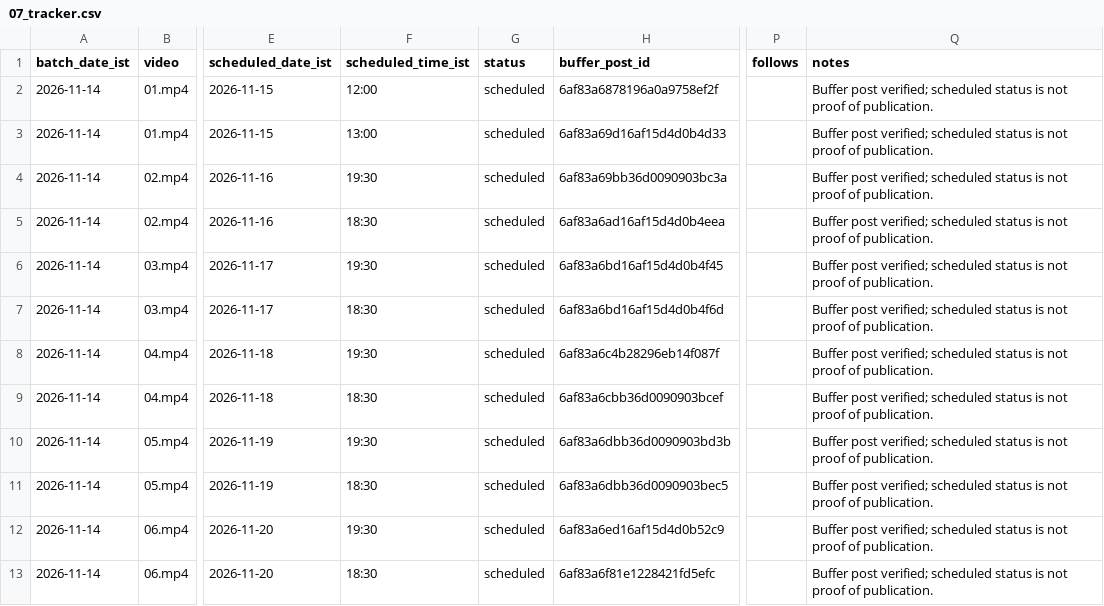
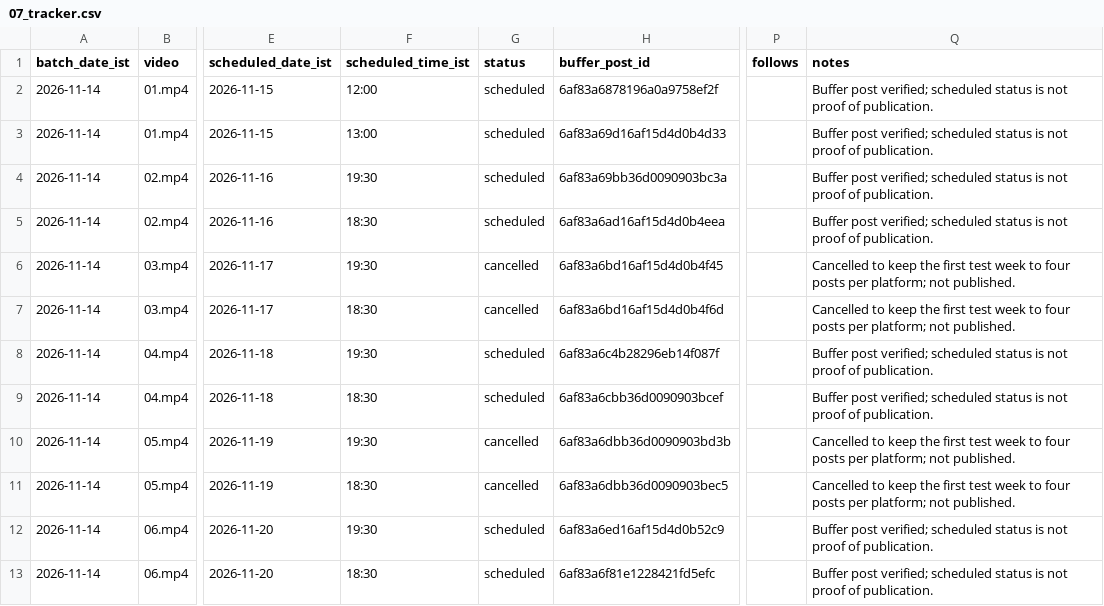
Before and after one commit to irahees/daily-malayalam-stickman, a CSV file: tracking/07_tracker.csv, drawn as a sheet; only a part is shown, gaps mark what is left out; the diff names each change by its address in the sheet, - before the commit and + after, or states it on an @@ line.

Commit message:
Record four cancelled overflow posts in tracking ledger

```diff
--- a/tracking/07_tracker.csv
+++ b/tracking/07_tracker.csv
-G6:G7 (status): scheduled
+G6:G7 (status): cancelled
-Q6:Q7 (notes): Buffer post verified; scheduled status is not proof of publication.
+Q6:Q7 (notes): Cancelled to keep the first test week to four posts per platform; not published.
-G10:G11 (status): scheduled
+G10:G11 (status): cancelled
-Q10:Q11 (notes): Buffer post verified; scheduled status is not proof of publication.
+Q10:Q11 (notes): Cancelled to keep the first test week to four posts per platform; not published.
```
